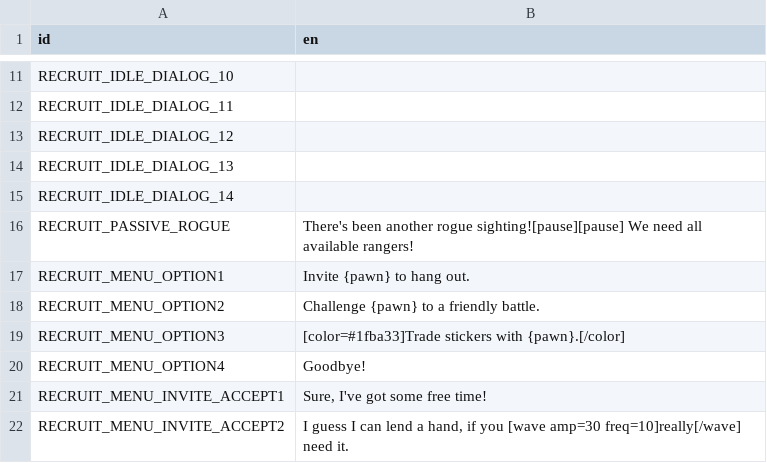
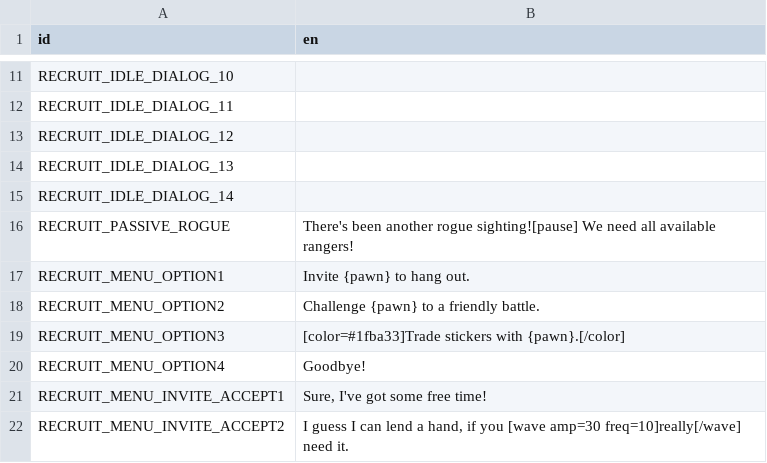
Before and after one commit to ninaforce13/LivingWorld, a CSV file: translations/mod_translations.csv, drawn as a sheet; only a part is shown, gaps mark what is left out.

```diff
--- a/translations/mod_translations.csv
+++ b/translations/mod_translations.csv
@@ -15,3 +15,3 @@ RECRUIT_IDLE_DIALOG_13,
 RECRUIT_IDLE_DIALOG_14,
-RECRUIT_PASSIVE_ROGUE,There's been another rogue sighting![pause][pause] We need all available rangers!
+RECRUIT_PASSIVE_ROGUE,There's been another rogue sighting![pause] We need all available rangers!
 RECRUIT_MENU_OPTION1,Invite {pawn} to hang out.
```
Also changed, not shown: 31 other files.
